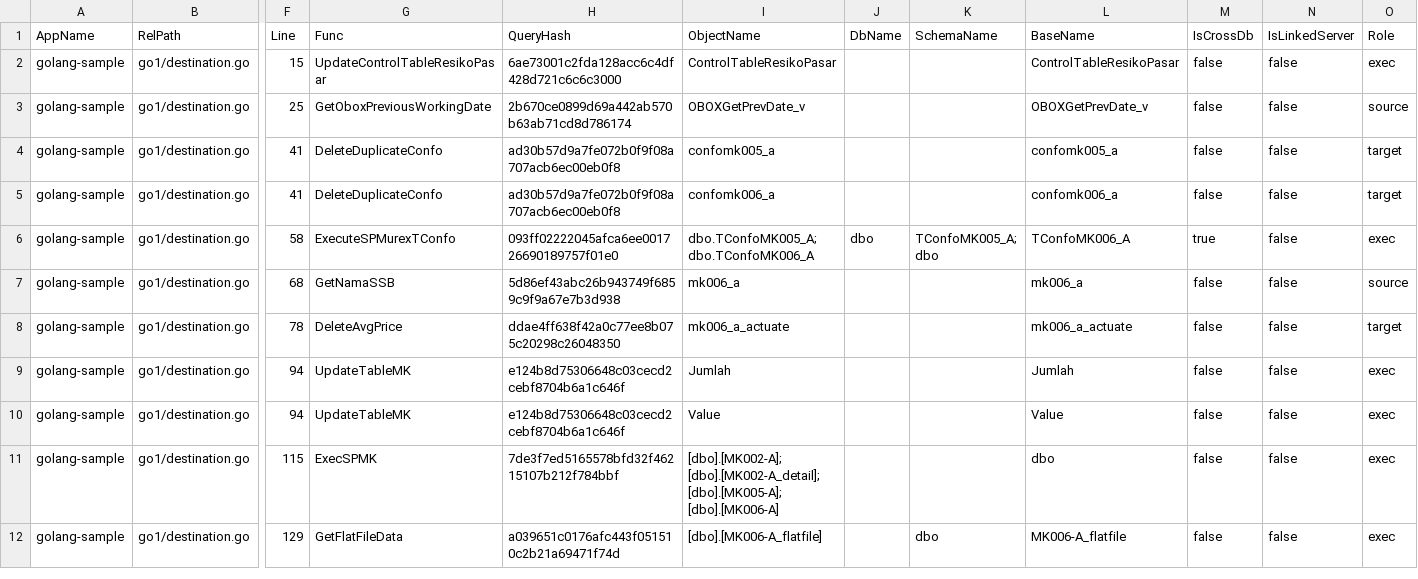
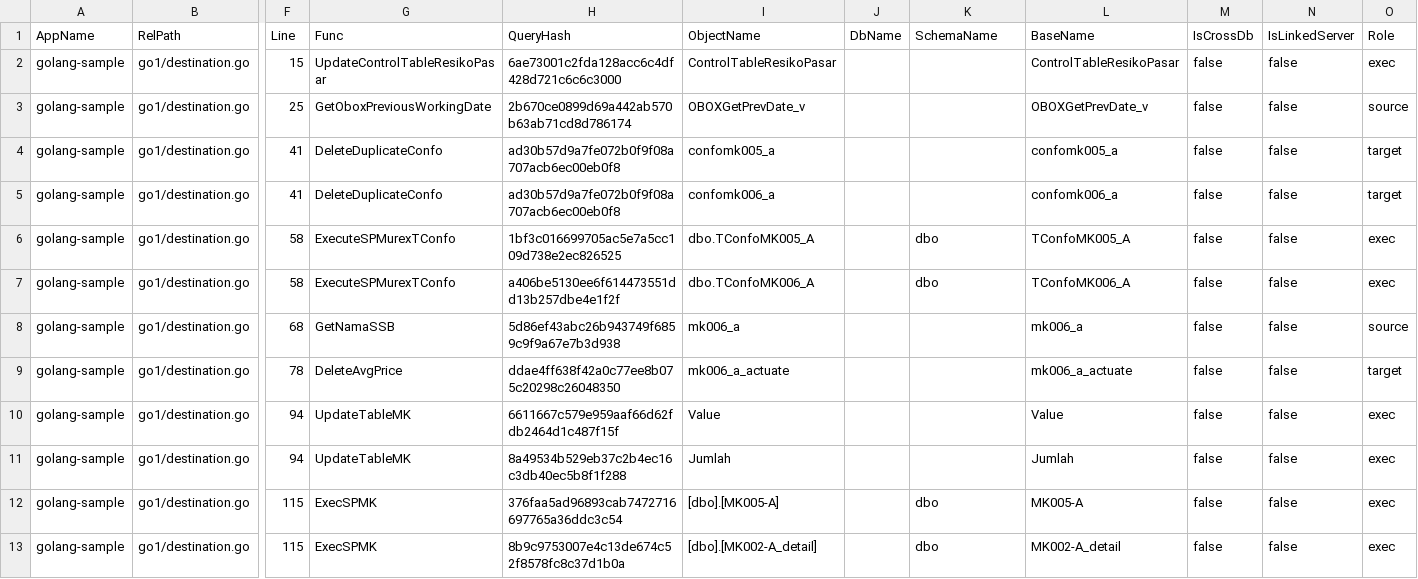
Before and after one commit to alkahfi6/code_sql_scan, a CSV file: out_object_golang.csv, drawn as a sheet; only a part is shown, gaps mark what is left out; the shorter side is filled out with more unchanged rows; addresses are those after the commit; rows hold the shown columns only; ↵ is a line break in a cell; the diff covers the shown part only; the diff names each change by its address in the sheet, - before the commit and + after, or states it on an @@ line.

```diff
--- a/out_object_golang.csv
+++ b/out_object_golang.csv
+row 6: golang-sample | go1/destination.go | 58 | ExecuteSPMurexTConfo | 1bf3c016699705ac5e7a5cc109d738e2ec826525 | dbo.TConfoMK005_A |  | dbo | TConfoMK005_A | false | false | exec
-H7 (QueryHash): 093ff02222045afca6ee001726690189757f01e0
+H7 (QueryHash): a406be5130ee6f614473551dd13b257dbe4e1f2f
-I7 (ObjectName): dbo.TConfoMK005_A; ↵ dbo.TConfoMK006_A
+I7 (ObjectName): dbo.TConfoMK006_A
-J7 (DbName): dbo
+J7 (DbName): (empty)
-K7 (SchemaName): TConfoMK005_A; ↵ dbo
+K7 (SchemaName): dbo
-M7 (IsCrossDb): true
+M7 (IsCrossDb): false
-H10 (QueryHash): e124b8d75306648c03cecd2cebf8704b6a1c646f
+H10 (QueryHash): 6611667c579e959aaf66d62fdb2464d1c487f15f
-I10 (ObjectName): Jumlah
+I10 (ObjectName): Value
-L10 (BaseName): Jumlah
+L10 (BaseName): Value
-H11 (QueryHash): e124b8d75306648c03cecd2cebf8704b6a1c646f
+H11 (QueryHash): 8a49534b529eb37c2b4ec16c3db40ec5b8f1f288
-I11 (ObjectName): Value
+I11 (ObjectName): Jumlah
-L11 (BaseName): Value
+L11 (BaseName): Jumlah
+row 12: golang-sample | go1/destination.go | 115 | ExecSPMK | 376faa5ad96893cab7472716697765a36ddc3c54 | [dbo].[MK005-A] |  | dbo | MK005-A | false | false | exec
-H13 (QueryHash): 7de3f7ed5165578bfd32f46215107b212f784bbf
+H13 (QueryHash): 8b9c9753007e4c13de674c52f8578fc8c37d1b0a
-I13 (ObjectName): [dbo].[MK002-A]; ↵ [dbo].[MK002-A_detail]; ↵ [dbo].[MK005-A]; ↵ [dbo].[MK006-A]
+I13 (ObjectName): [dbo].[MK002-A_detail]
-K13 (SchemaName): (empty)
+K13 (SchemaName): dbo
-L13 (BaseName): dbo
+L13 (BaseName): MK002-A_detail
```
Also changed, not shown: 7 added rows and 19 edited cells elsewhere in this file, out_query_golang.csv, 1 other file.
